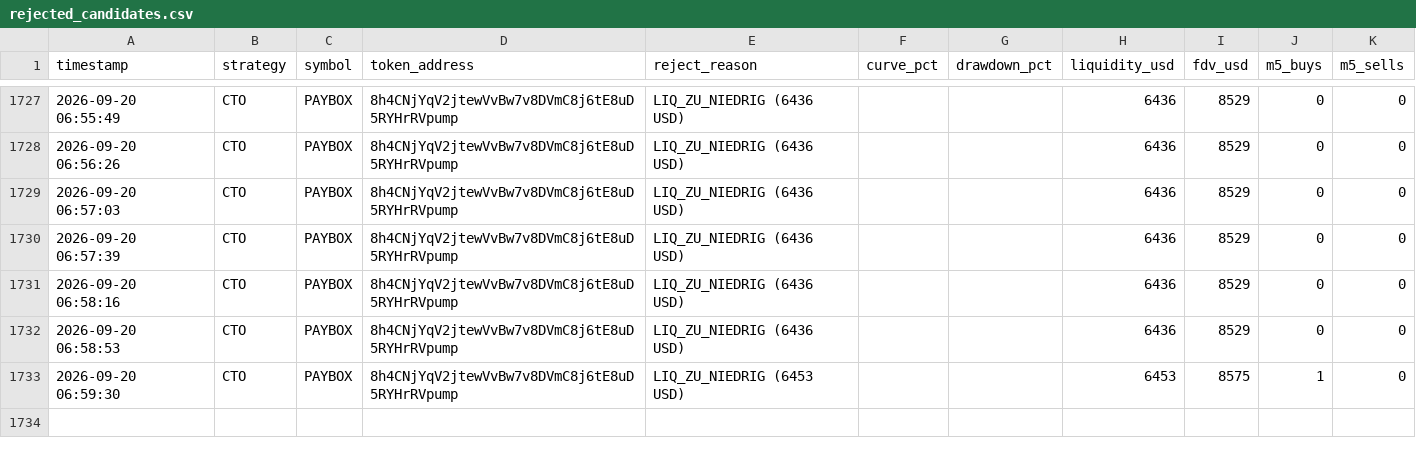
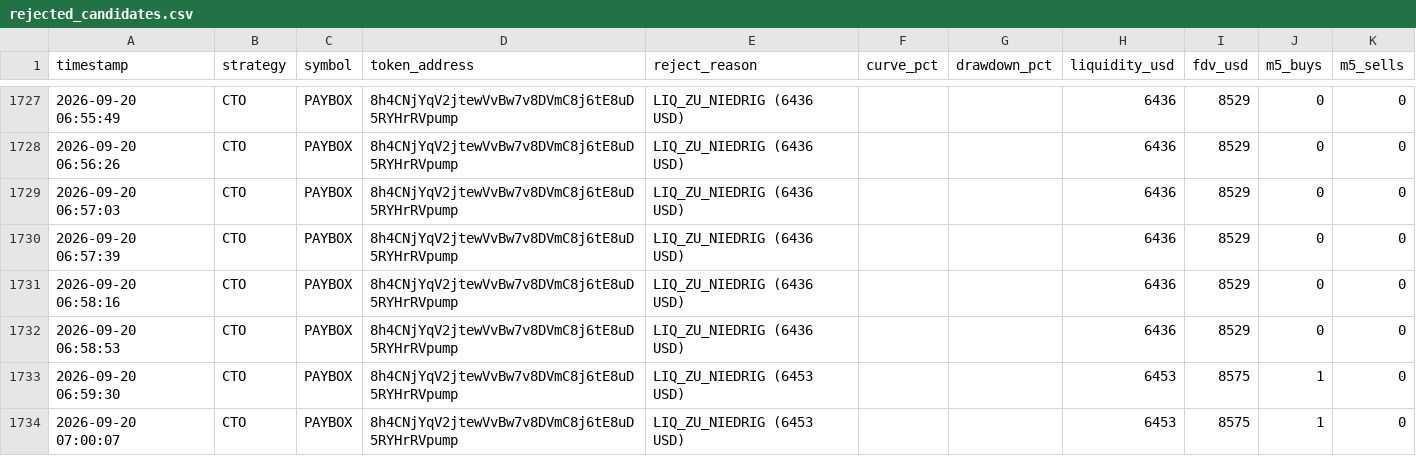
Before and after one commit to Jubosaurus/solana-meme-paperbot, a CSV file: rejected_candidates.csv, drawn as a sheet; only a part is shown, gaps mark what is left out; the diff names each change by its address in the sheet, - before the commit and + after, or states it on an @@ line.

```diff
--- a/rejected_candidates.csv
+++ b/rejected_candidates.csv
+row 1734: 2026-09-20 07:00:07 | CTO | PAYBOX | 8h4CNjYqV2jtewVvBw7v8DVmC8j6tE8uD5RYHrRVpump | LIQ_ZU_NIEDRIG (6453 USD) |  |  | 6453 | 8575 | 1 | 0
```
